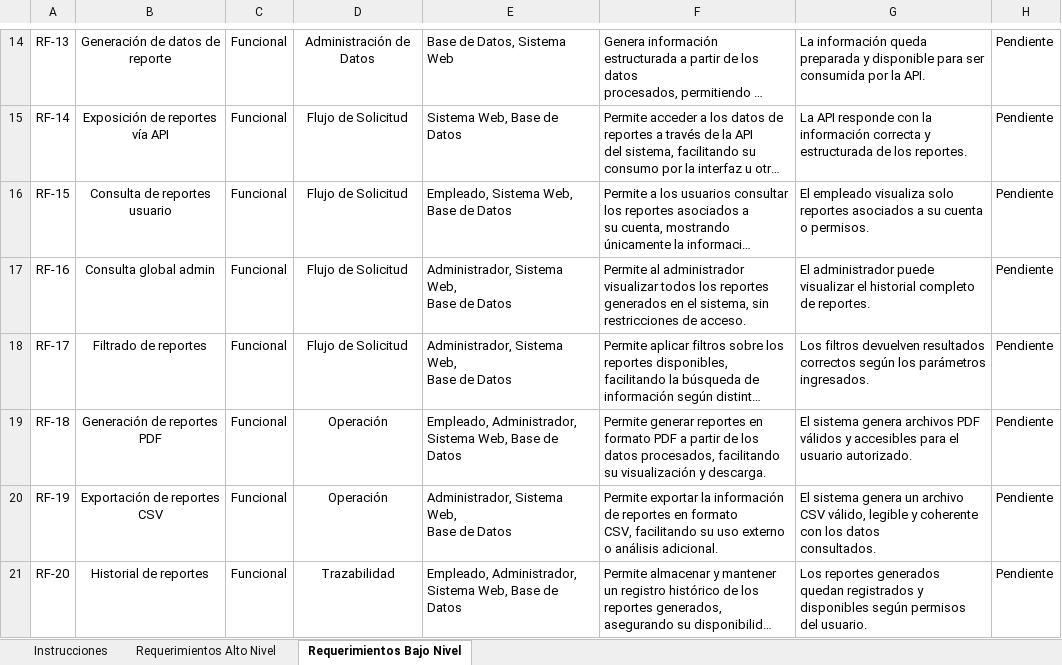
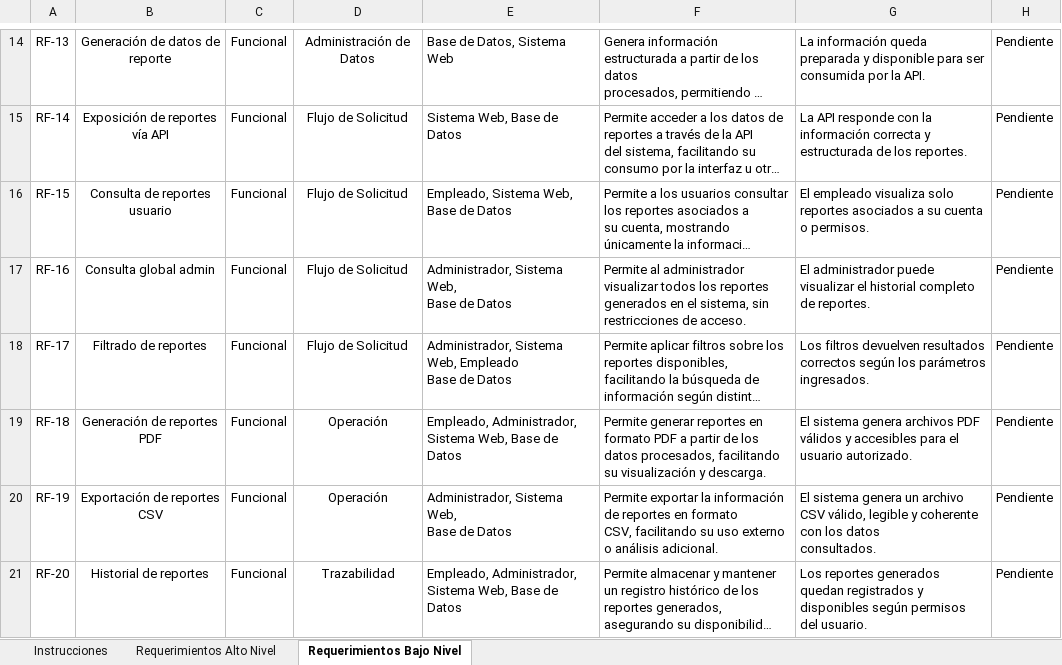
Before and after one commit to MACHINE-GUN-SADOMY/Sistema-Web-de-Tarificaci-n-Telef-nica, an Excel workbook: Fase 1/Evidencias Proyecto/Planilla_Requerimientos_Final.xlsx, sheet Requerimientos Bajo Nivel, drawn as a sheet; only a part is shown, gaps mark what is left out; long unchanged cells end in …; values as stored, in another font and other column widths than the file's, no borders; ↵ is a line break in a cell; the diff covers the shown part only; the diff names each change by its address in the sheet, - before the commit and + after, or states it on an @@ line.

```diff
--- a/Fase 1/Evidencias Proyecto/Planilla_Requerimientos_Final.xlsx (sheet Requerimientos Bajo Nivel)
+++ b/Fase 1/Evidencias Proyecto/Planilla_Requerimientos_Final.xlsx (sheet Requerimientos Bajo Nivel)
-E18: …Sistema Web, ↵ Base de…
+E18: …Sistema Web, Empleado ↵ Base de…
```
Also changed, not shown: 3 edited cells elsewhere in this sheet, sheet Requerimientos Alto Nivel, 4 other files.
